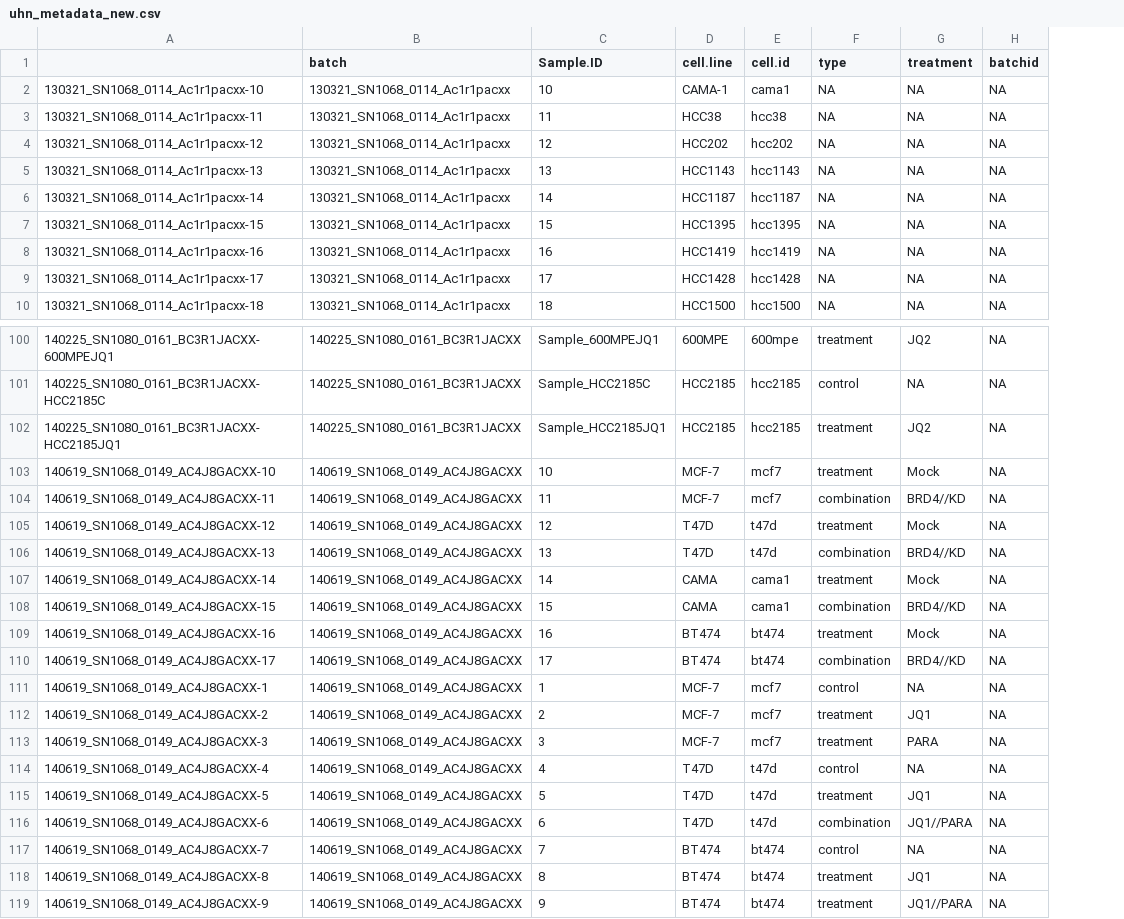
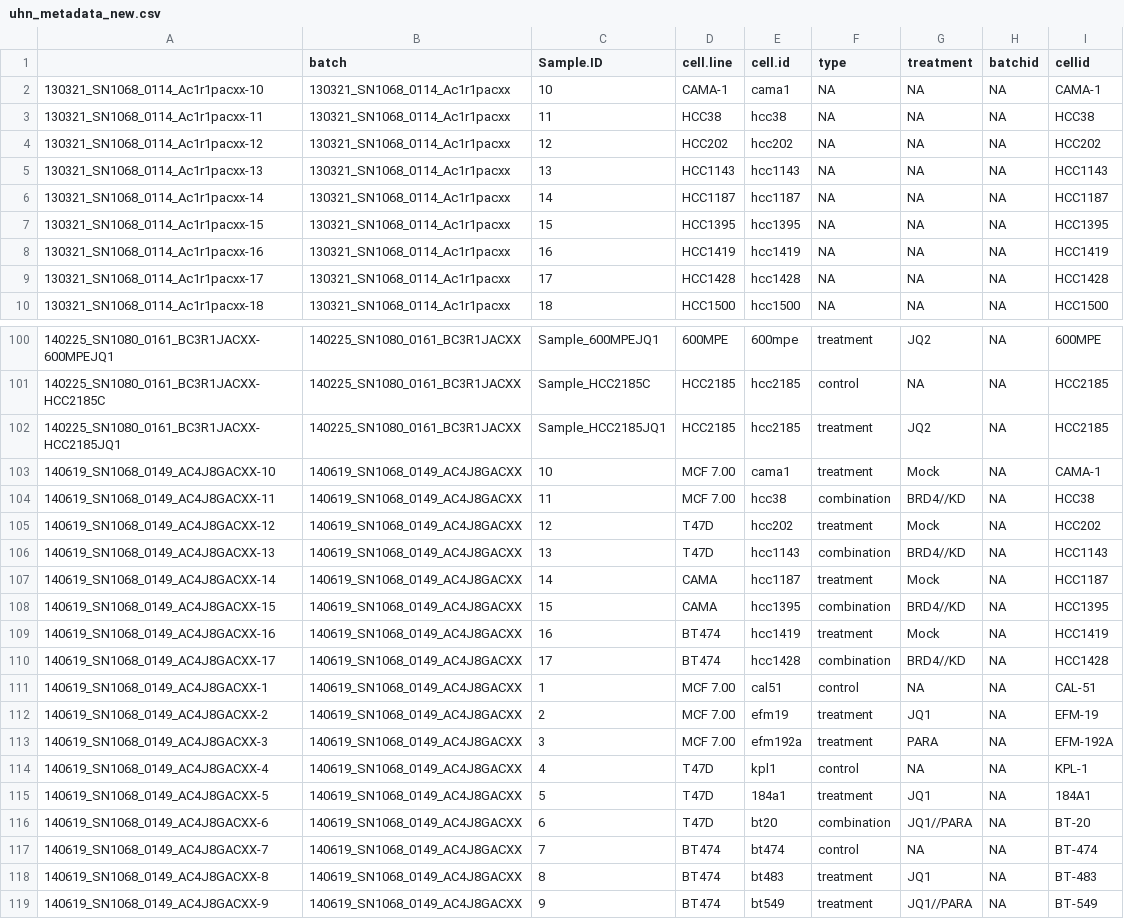
Before and after one commit to BHKLAB-DataProcessing/Annotations, a CSV file: uhn_metadata_new.csv, drawn as a sheet; only a part is shown, gaps mark what is left out; the diff covers the shown part only; the diff names each change by its address in the sheet, - before the commit and + after, or states it on an @@ line.

Commit message:
Add files via upload

```diff
--- a/uhn_metadata_new.csv
+++ b/uhn_metadata_new.csv
+column I (cellid), rows 2-10: CAMA-1 | HCC38 | HCC202 | HCC1143 | HCC1187 | HCC1395 | HCC1419 | HCC1428 | HCC1500; rows 100-119: 600MPE | HCC2185 | HCC2185 | CAMA-1 | HCC38 | HCC202 | HCC1143 | HCC1187 | HCC1395 | HCC1419 | HCC1428 | CAL-51 | EFM-19 | EFM-192A | KPL-1 | 184A1 | BT-20 | BT-474 | BT-483 | BT-549
-D103:D104 (cell.line): MCF-7
+D103:D104 (cell.line): MCF 7.00
-E103 (cell.id): mcf7
+E103 (cell.id): cama1
-E104 (cell.id): mcf7
+E104 (cell.id): hcc38
-E105 (cell.id): t47d
+E105 (cell.id): hcc202
-E106 (cell.id): t47d
+E106 (cell.id): hcc1143
-E107 (cell.id): cama1
+E107 (cell.id): hcc1187
-E108 (cell.id): cama1
+E108 (cell.id): hcc1395
-E109 (cell.id): bt474
+E109 (cell.id): hcc1419
-E110 (cell.id): bt474
+E110 (cell.id): hcc1428
-D111:D113 (cell.line): MCF-7
+D111:D113 (cell.line): MCF 7.00
-E111 (cell.id): mcf7
+E111 (cell.id): cal51
-E112 (cell.id): mcf7
+E112 (cell.id): efm19
-E113 (cell.id): mcf7
+E113 (cell.id): efm192a
-E114 (cell.id): t47d
+E114 (cell.id): kpl1
-E115 (cell.id): t47d
+E115 (cell.id): 184a1
-E116 (cell.id): t47d
+E116 (cell.id): bt20
-E118 (cell.id): bt474
+E118 (cell.id): bt483
-E119 (cell.id): bt474
+E119 (cell.id): bt549
```
Also changed, not shown: 3 edited cells elsewhere in this file.
